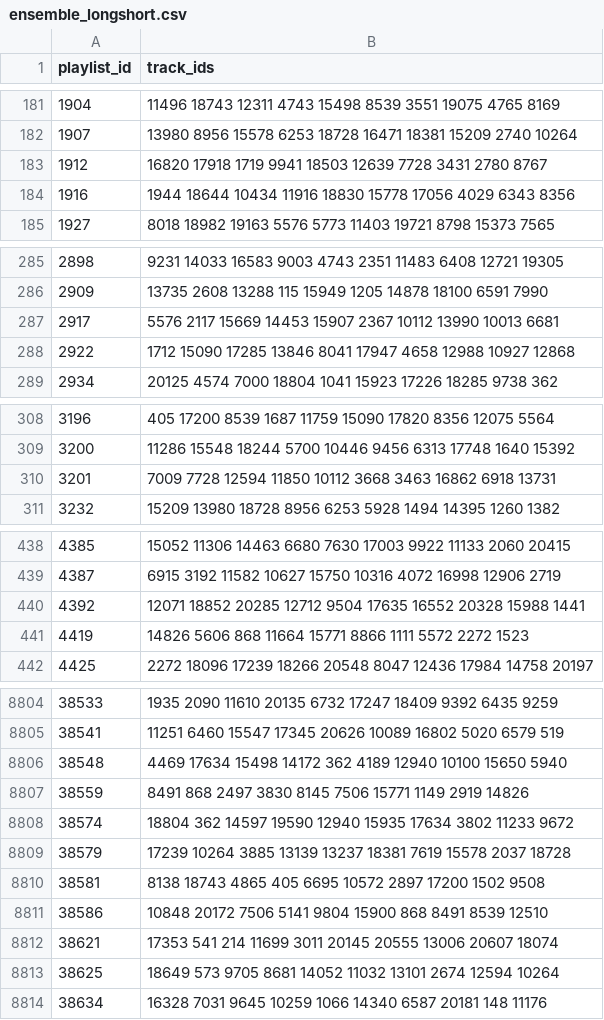
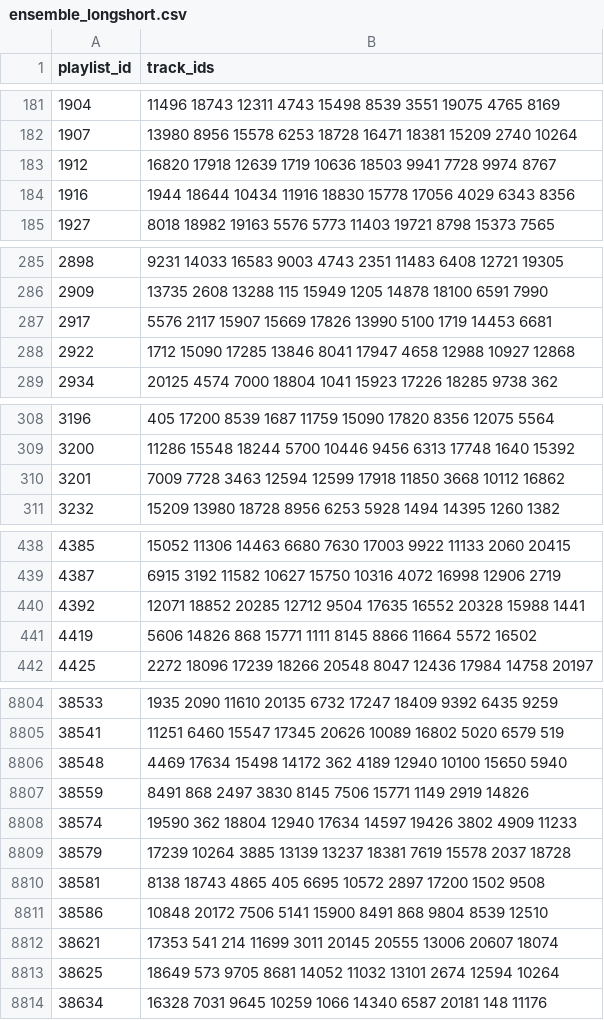
Before and after one commit to Molteh/RecommenderSystems, a CSV file: Progetto/predictions/ensemble_longshort.csv, drawn as a sheet; only a part is shown, gaps mark what is left out; the diff covers the shown part only.

```diff
--- a/Progetto/predictions/ensemble_longshort.csv
+++ b/Progetto/predictions/ensemble_longshort.csv
@@ -182,3 +182,3 @@ playlist_id,track_ids
 1907,13980 8956 15578 6253 18728 16471 18381 15209 2740 10264
-1912,16820 17918 1719 9941 18503 12639 7728 3431 2780 8767
+1912,16820 17918 12639 1719 10636 18503 9941 7728 9974 8767
 1916,1944 18644 10434 11916 18830 15778 17056 4029 6343 8356
@@ -286,3 +286,3 @@ playlist_id,track_ids
 2909,13735 2608 13288 115 15949 1205 14878 18100 6591 7990
-2917,5576 2117 15669 14453 15907 2367 10112 13990 10013 6681
+2917,5576 2117 15907 15669 17826 13990 5100 1719 14453 6681
 2922,1712 15090 17285 13846 8041 17947 4658 12988 10927 12868
@@ -309,3 +309,3 @@ playlist_id,track_ids
 3200,11286 15548 18244 5700 10446 9456 6313 17748 1640 15392
-3201,7009 7728 12594 11850 10112 3668 3463 16862 6918 13731
+3201,7009 7728 3463 12594 12599 17918 11850 3668 10112 16862
 3232,15209 13980 18728 8956 6253 5928 1494 14395 1260 1382
@@ -440,3 +440,3 @@ playlist_id,track_ids
 4392,12071 18852 20285 12712 9504 17635 16552 20328 15988 1441
-4419,14826 5606 868 11664 15771 8866 1111 5572 2272 1523
+4419,5606 14826 868 15771 1111 8145 8866 11664 5572 16502
 4425,2272 18096 17239 18266 20548 8047 12436 17984 14758 20197
@@ -8807,6 +8807,6 @@ playlist_id,track_ids
 38559,8491 868 2497 3830 8145 7506 15771 1149 2919 14826
-38574,18804 362 14597 19590 12940 15935 17634 3802 11233 9672
+38574,19590 362 18804 12940 17634 14597 19426 3802 4909 11233
 38579,17239 10264 3885 13139 13237 18381 7619 15578 2037 18728
 38581,8138 18743 4865 405 6695 10572 2897 17200 1502 9508
-38586,10848 20172 7506 5141 9804 15900 868 8491 8539 12510
+38586,10848 20172 7506 5141 15900 8491 868 9804 8539 12510
 38621,17353 541 214 11699 3011 20145 20555 13006 20607 18074
```
Also changed, not shown: 111 edited cells elsewhere in this file, Progetto/data/longshort/0-10.csv, Progetto/data/longshort/25-40.csv, 9 other files.
